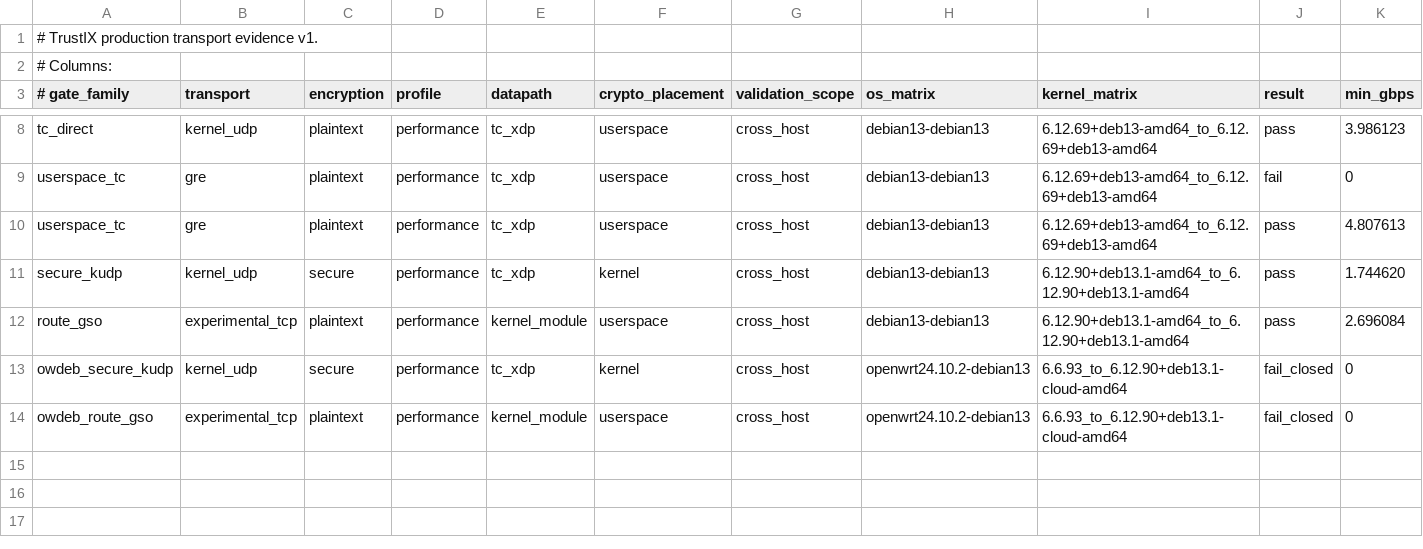
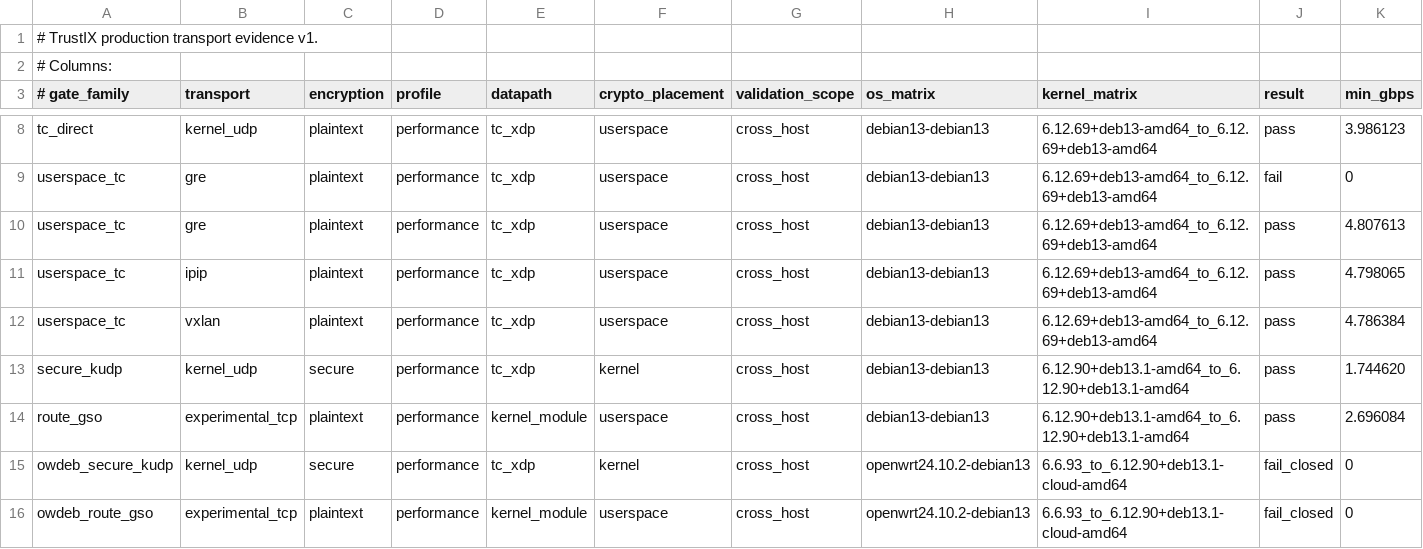
Before and after one commit to Unicode01/TrustIX, a TSV file: scripts/production-transport-evidence.tsv, drawn as a sheet; only a part is shown, gaps mark what is left out; rows hold the shown columns only; the diff names each change by its address in the sheet, - before the commit and + after, or states it on an @@ line.

Commit message:
Promote IPIP VXLAN P4 tunnel gates

```diff
--- a/scripts/production-transport-evidence.tsv
+++ b/scripts/production-transport-evidence.tsv
+row 11: userspace_tc | ipip | plaintext | performance | tc_xdp | userspace | cross_host | debian13-debian13 | 6.12.69+deb13-amd64_to_6.12.69+deb13-amd64 | pass | 4.798065
+row 12: userspace_tc | vxlan | plaintext | performance | tc_xdp | userspace | cross_host | debian13-debian13 | 6.12.69+deb13-amd64_to_6.12.69+deb13-amd64 | pass | 4.786384
```
Also changed, not shown: scripts/production-transport-defaults.tsv, 2 other files.
